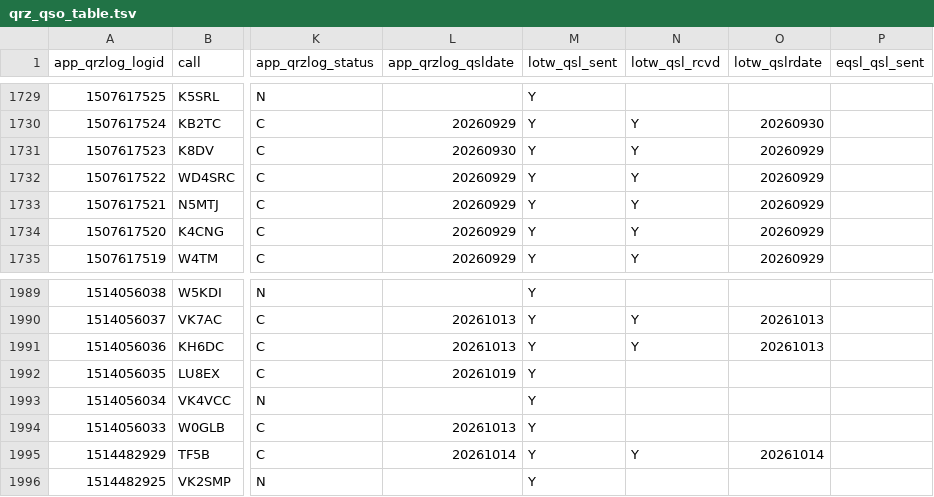
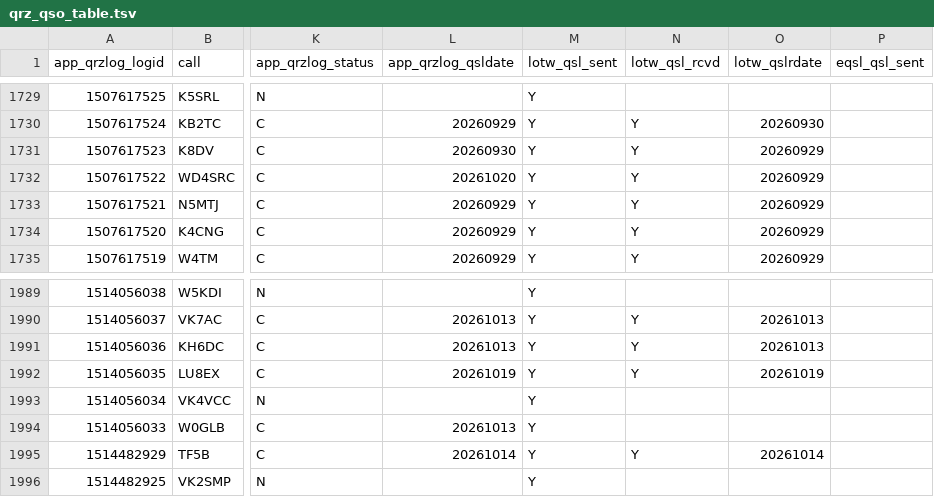
Before and after one commit to gvrocha/contact_mapping, a TSV file: data_output/qrz_qso_table.tsv, drawn as a sheet; only a part is shown, gaps mark what is left out; the diff covers the shown part only; the diff names each change by its address in the sheet, - before the commit and + after, or states it on an @@ line.

```diff
--- a/data_output/qrz_qso_table.tsv
+++ b/data_output/qrz_qso_table.tsv
-L1732 (app_qrzlog_qsldate): 20260929
+L1732 (app_qrzlog_qsldate): 20261020
-N1992 (lotw_qsl_rcvd): (empty)
+N1992 (lotw_qsl_rcvd): Y
-O1992 (lotw_qslrdate): (empty)
+O1992 (lotw_qslrdate): 20261019
```
Also changed, not shown: 6 added rows and 15 edited cells elsewhere in this file, 2 other files.
